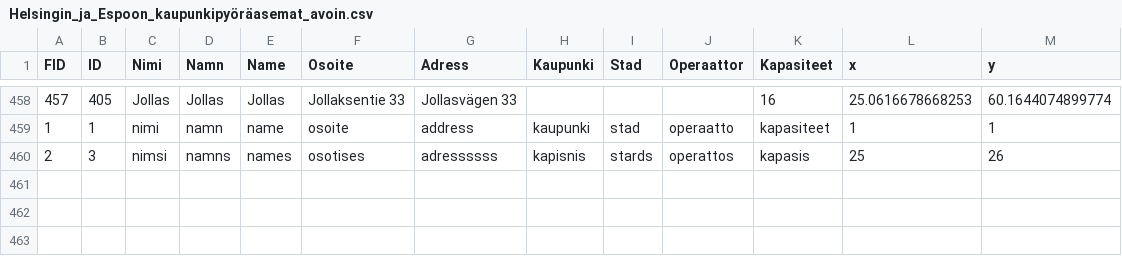
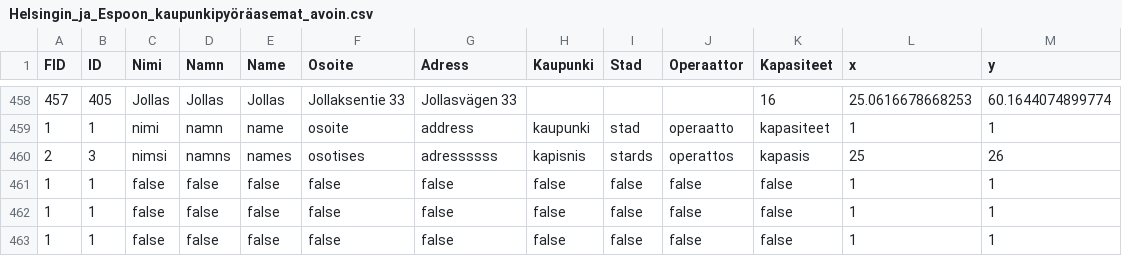
Before and after one commit to Ahmad-Imam/HSL-Backend-APP, a CSV file: Helsingin_ja_Espoon_kaupunkipyöräasemat_avoin.csv, drawn as a sheet; only a part is shown, gaps mark what is left out; the diff names each change by its address in the sheet, - before the commit and + after, or states it on an @@ line.

```diff
--- a/Helsingin_ja_Espoon_kaupunkipyöräasemat_avoin.csv
+++ b/Helsingin_ja_Espoon_kaupunkipyöräasemat_avoin.csv
+row 461: 1 | 1 | false | false | false | false | false | false | false | false | false | 1 | 1
+row 462: 1 | 1 | false | false | false | false | false | false | false | false | false | 1 | 1
+row 463: 1 | 1 | false | false | false | false | false | false | false | false | false | 1 | 1
```
Also changed, not shown: 3 other files.
